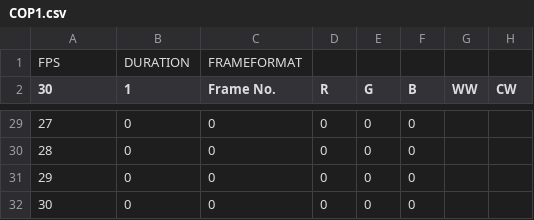
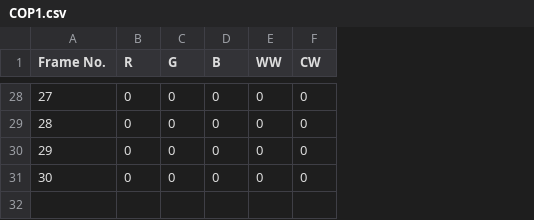
Before and after one commit to ghostlabdevelopmentltd/EchofiltertrayFX, a CSV file: COP1.csv, drawn as a sheet; only a part is shown, gaps mark what is left out; removed rows and columns are numbered as before the commit, all else as after; the diff covers the shown part only; the diff names each change by its address in the sheet, - before the commit and + after, or states it on an @@ line.

```diff
--- a/COP1.csv
+++ b/COP1.csv
-column B (1), rows 29-32: all 0
-column C (Frame No.), rows 29-32: all 0
-row 1: FPS | DURATION | FRAMEFORMAT
@@ column A (Frame No.) renumbered in row 1 @@
-E28:E31 (WW): (empty)
+E28:E31 (WW): 0
-F28:F31 (CW): (empty)
+F28:F31 (CW): 0
```
Also changed, not shown: 8 added rows, 8 removed rows and 36 edited cells elsewhere in this file, COP2.csv, Party.csv, 16 other files.
